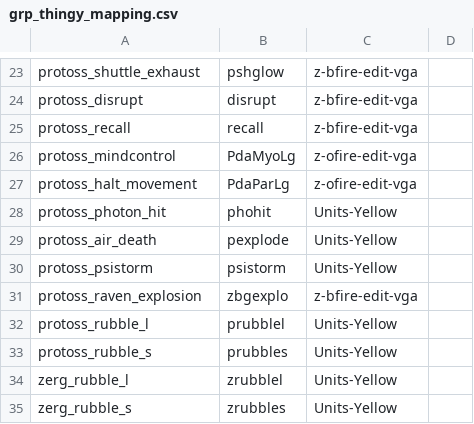
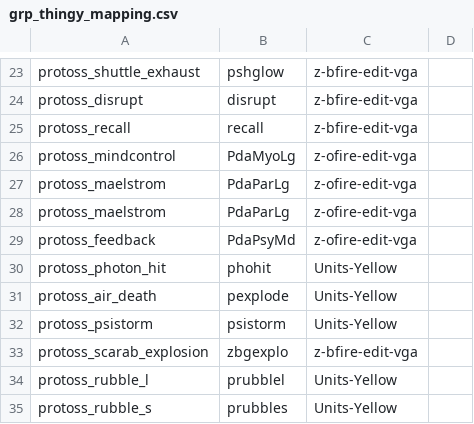
Before and after one commit to heyqule/factorio_starcraft1, a CSV file: grp_thingy_mapping.csv, drawn as a sheet; only a part is shown, gaps mark what is left out; the shorter side is filled out with more unchanged rows.

Commit message:
Add support for new protoss units and changes

```diff
--- a/grp_thingy_mapping.csv
+++ b/grp_thingy_mapping.csv
@@ -26,3 +26,5 @@ protoss_recall,recall,z-bfire-edit-vga
 protoss_mindcontrol,PdaMyoLg,z-ofire-edit-vga
-protoss_halt_movement,PdaParLg,z-ofire-edit-vga
+protoss_maelstrom,PdaParLg,z-ofire-edit-vga,
+protoss_maelstrom,PdaParLg,z-ofire-edit-vga
+protoss_feedback,PdaPsyMd,z-ofire-edit-vga
 protoss_photon_hit,phohit,Units-Yellow
@@ -30,3 +32,3 @@ protoss_air_death,pexplode,Units-Yellow
 protoss_psistorm,psistorm,Units-Yellow
-protoss_raven_explosion,zbgexplo,z-bfire-edit-vga
+protoss_scarab_explosion,zbgexplo,z-bfire-edit-vga
 protoss_rubble_l,prubblel,Units-Yellow
```
Also changed, not shown: grp_bullet_mapping.csv, grp_protoss_mapping.csv, 14 other files.
